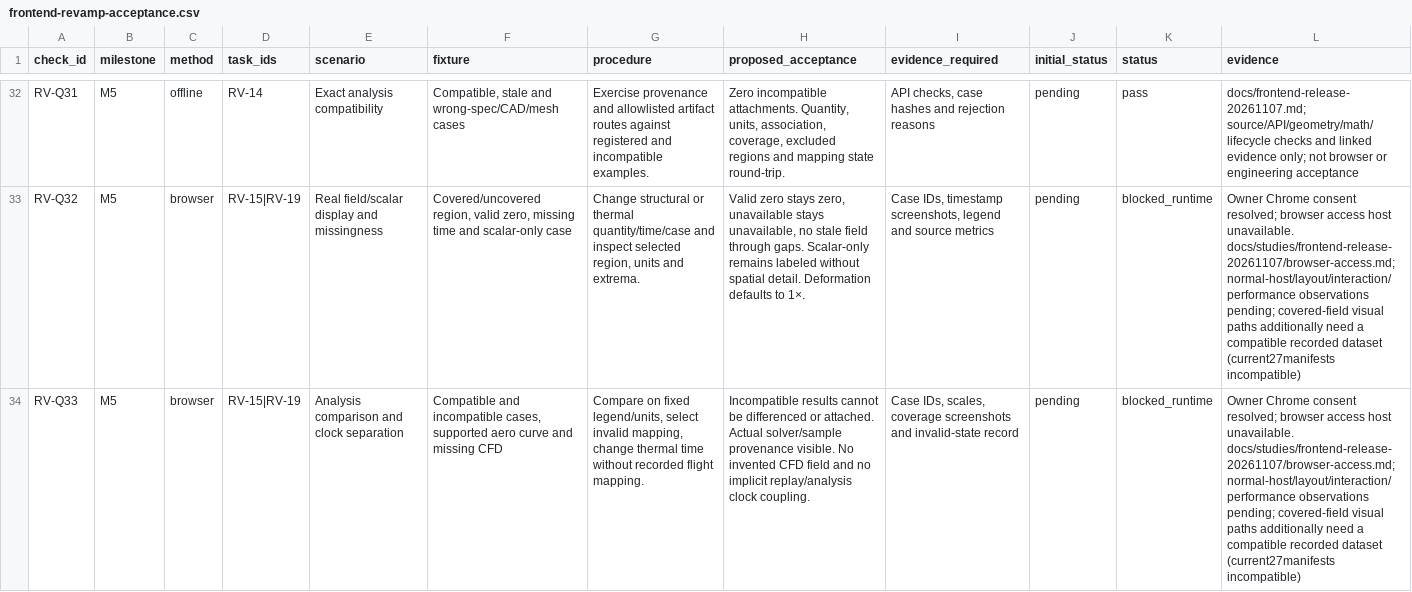
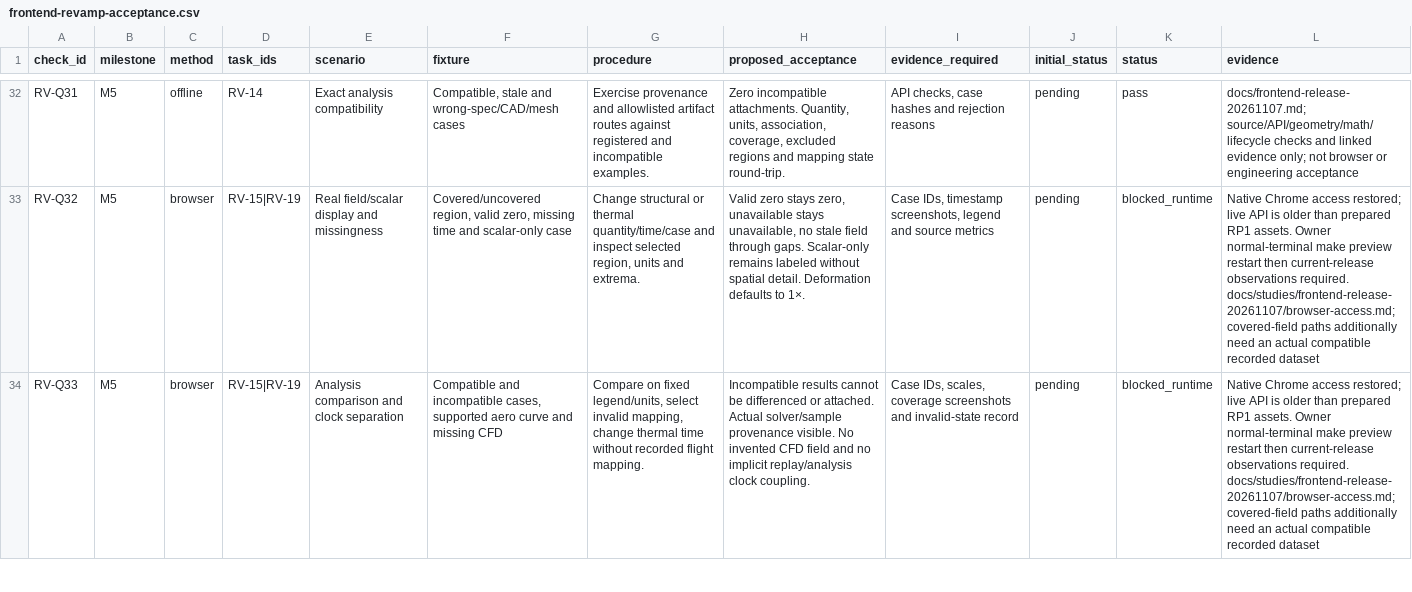
Before and after one commit to kudratsingh/rocket-twin, a CSV file: docs/frontend-revamp-acceptance.csv, drawn as a sheet; only a part is shown, gaps mark what is left out; the diff covers the shown part only; the diff names each change by its address in the sheet, - before the commit and + after, or states it on an @@ line.

Commit message:
docs(frontend): record supported native Chrome access and stale API blocker

```diff
--- a/docs/frontend-revamp-acceptance.csv
+++ b/docs/frontend-revamp-acceptance.csv
-L33:L34 (evidence): Owner Chrome consent resolved; browser access host unavailable. docs/studies/frontend-release-20261107/browser-access.md; normal-host/layout/interaction/performance observations pending; covered-field visual paths additionally need a compatible recorded dataset (current27manifests incompatible)
+L33:L34 (evidence): Native Chrome access restored; live API is older than prepared RP1 assets. Owner normal-terminal make preview restart then current-release observations required. docs/studies/frontend-release-20261107/browser-access.md; covered-field paths additionally need an actual compatible recorded dataset
```
Also changed, not shown: 23 edited cells elsewhere in this file, 13 other files.
